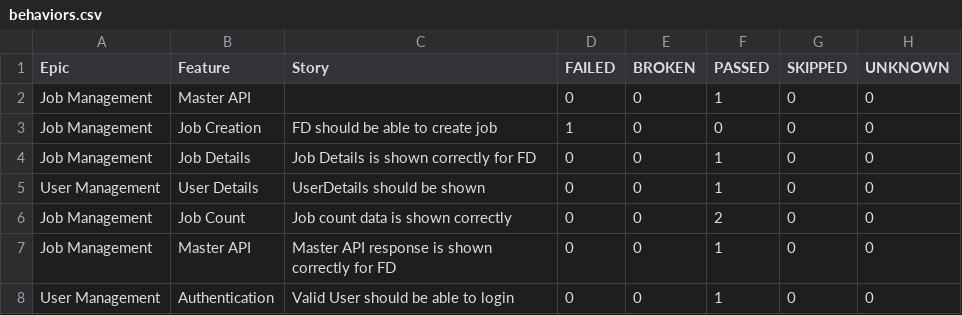
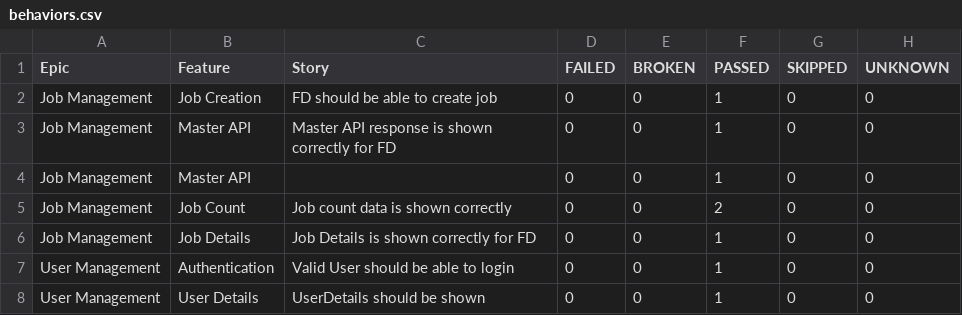
Before and after one commit to kstvds24/Phoenix-TestAutomationFrameWork, a CSV file: data/behaviors.csv, drawn as a sheet.

```diff
--- a/data/behaviors.csv
+++ b/data/behaviors.csv
@@ -1,8 +1,8 @@
 "Epic","Feature","Story","FAILED","BROKEN","PASSED","SKIPPED","UNKNOWN"
+"Job Management","Job Creation","FD should be able to create job","0","0","1","0","0"
+"Job Management","Master API","Master API response is shown correctly for FD","0","0","1","0","0"
 "Job Management","Master API","","0","0","1","0","0"
-"Job Management","Job Creation","FD should be able to create job","1","0","0","0","0"
+"Job Management","Job Count","Job count data is shown correctly","0","0","2","0","0"
 "Job Management","Job Details","Job Details is shown correctly for FD","0","0","1","0","0"
+"User Management","Authentication","Valid User should be able to login","0","0","1","0","0"
 "User Management","User Details","UserDetails should be shown","0","0","1","0","0"
-"Job Management","Job Count","Job count data is shown correctly","0","0","2","0","0"
-"Job Management","Master API","Master API response is shown correctly for FD","0","0","1","0","0"
-"User Management","Authentication","Valid User should be able to login","0","0","1","0","0"
```
Also changed, not shown: data/suites.csv, 58 other files.
